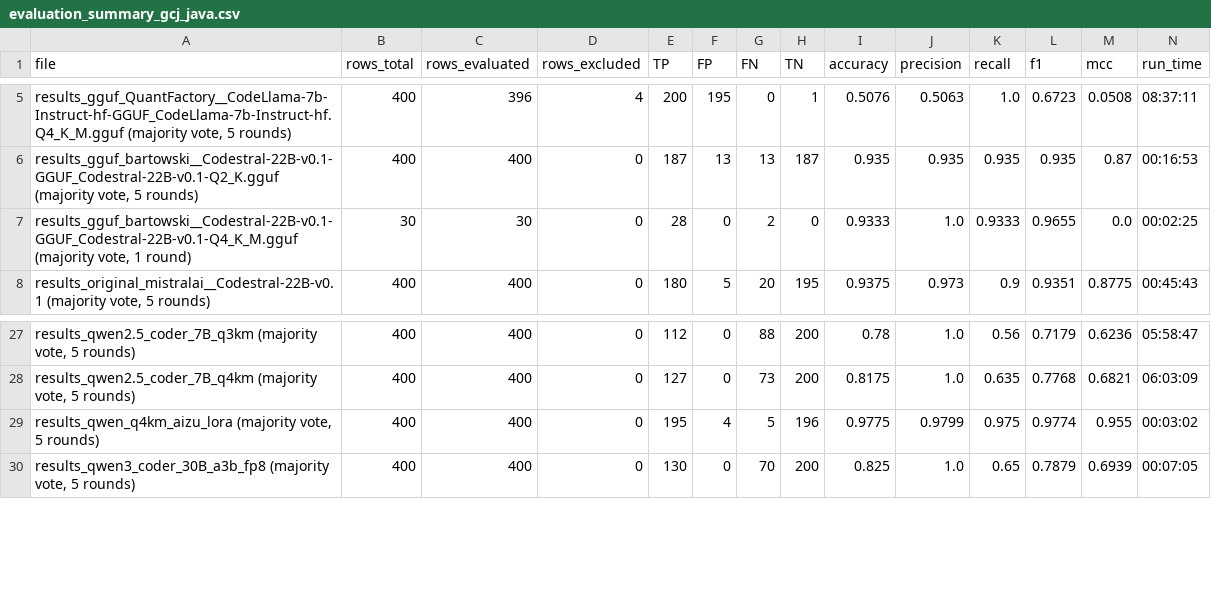
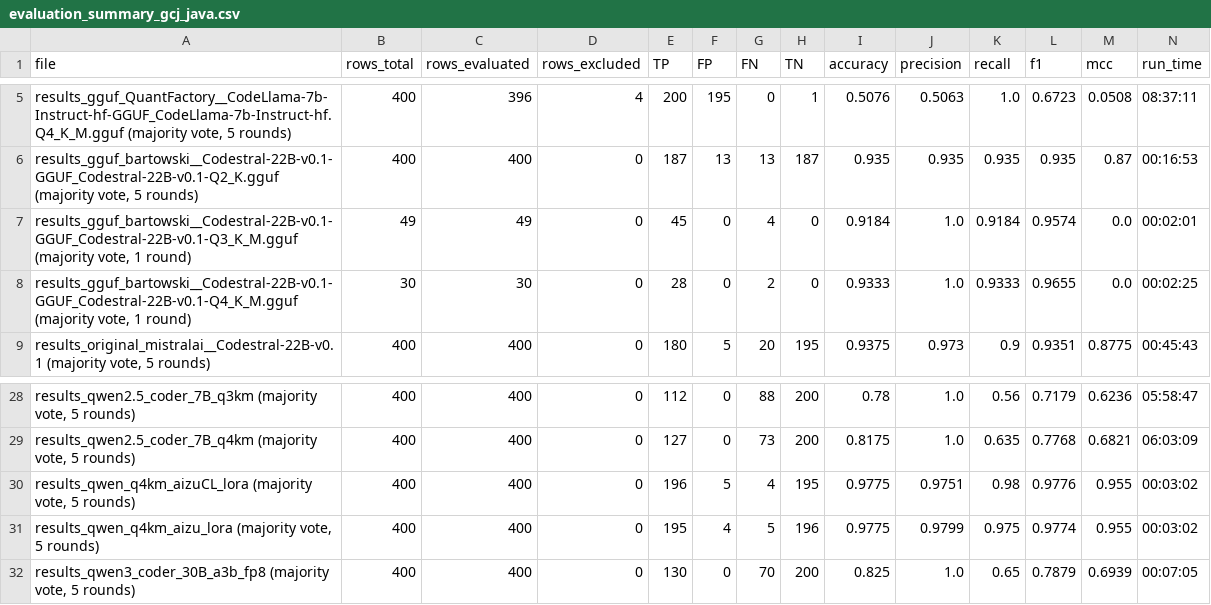
Before and after one commit to cragkhit/quantization-clone-study, a CSV file: results_gcj_java/evaluation_summary_gcj_java.csv, drawn as a sheet; only a part is shown, gaps mark what is left out.

```diff
--- a/results_gcj_java/evaluation_summary_gcj_java.csv
+++ b/results_gcj_java/evaluation_summary_gcj_java.csv
@@ -6,2 +6,3 @@ file,rows_total,rows_evaluated,rows_excluded,TP,FP,FN,TN,accuracy,precision,reca
 "results_gguf_bartowski__Codestral-22B-v0.1-GGUF_Codestral-22B-v0.1-Q2_K.gguf (majority vote, 5 rounds)",400,400,0,187,13,13,187,0.935,0.935,0.935,0.935,0.87,00:16:53
+"results_gguf_bartowski__Codestral-22B-v0.1-GGUF_Codestral-22B-v0.1-Q3_K_M.gguf (majority vote, 1 round)",49,49,0,45,0,4,0,0.9184,1.0,0.9184,0.9574,0.0,00:02:01
 "results_gguf_bartowski__Codestral-22B-v0.1-GGUF_Codestral-22B-v0.1-Q4_K_M.gguf (majority vote, 1 round)",30,30,0,28,0,2,0,0.9333,1.0,0.9333,0.9655,0.0,00:02:25
@@ -28,2 +29,3 @@ file,rows_total,rows_evaluated,rows_excluded,TP,FP,FN,TN,accuracy,precision,reca
 "results_qwen2.5_coder_7B_q4km (majority vote, 5 rounds)",400,400,0,127,0,73,200,0.8175,1.0,0.635,0.7768,0.6821,06:03:09
+"results_qwen_q4km_aizuCL_lora (majority vote, 5 rounds)",400,400,0,196,5,4,195,0.9775,0.9751,0.98,0.9776,0.955,00:03:02
 "results_qwen_q4km_aizu_lora (majority vote, 5 rounds)",400,400,0,195,4,5,196,0.9775,0.9799,0.975,0.9774,0.955,00:03:02
```
Also changed, not shown: results_gcj_crosslang/evaluation_summary_gcj_crosslang.csv, 6 other files.
